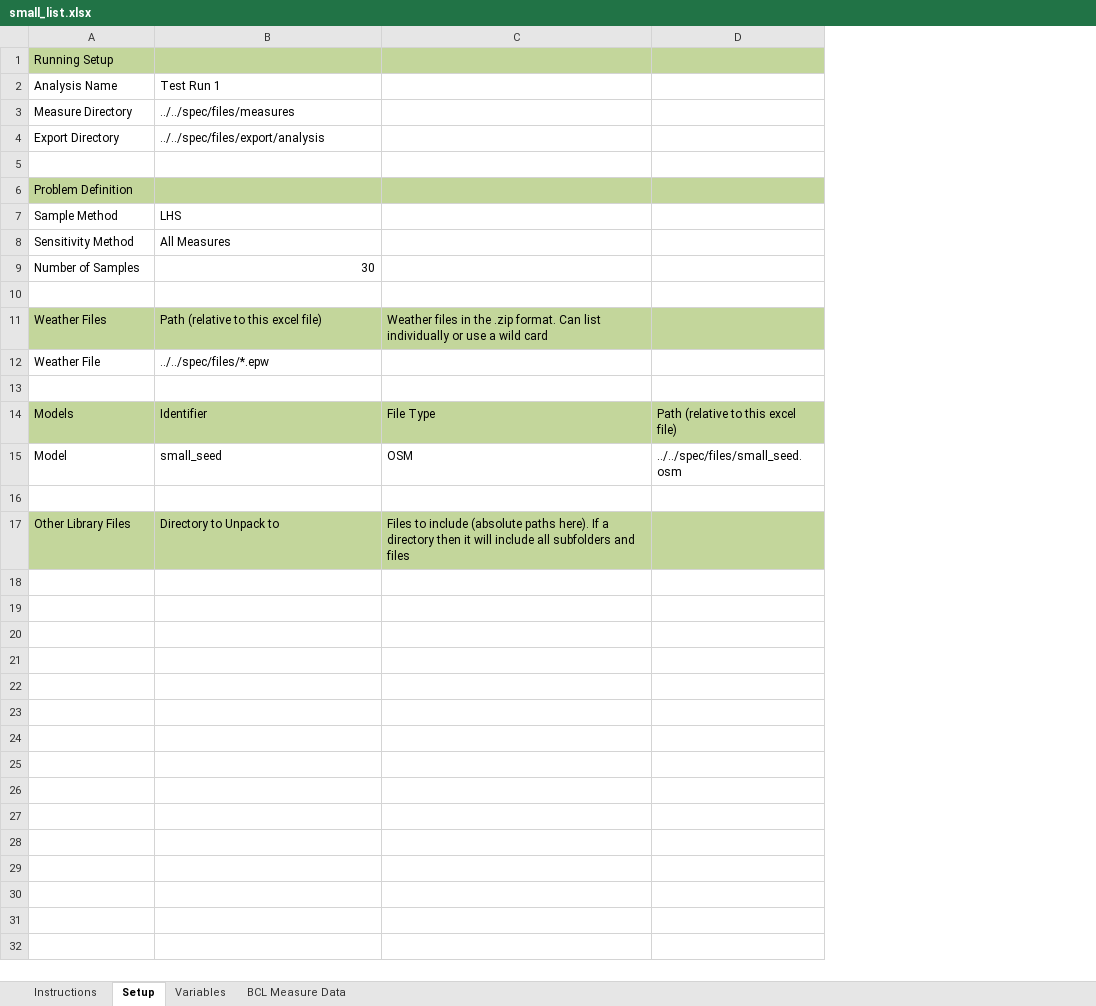
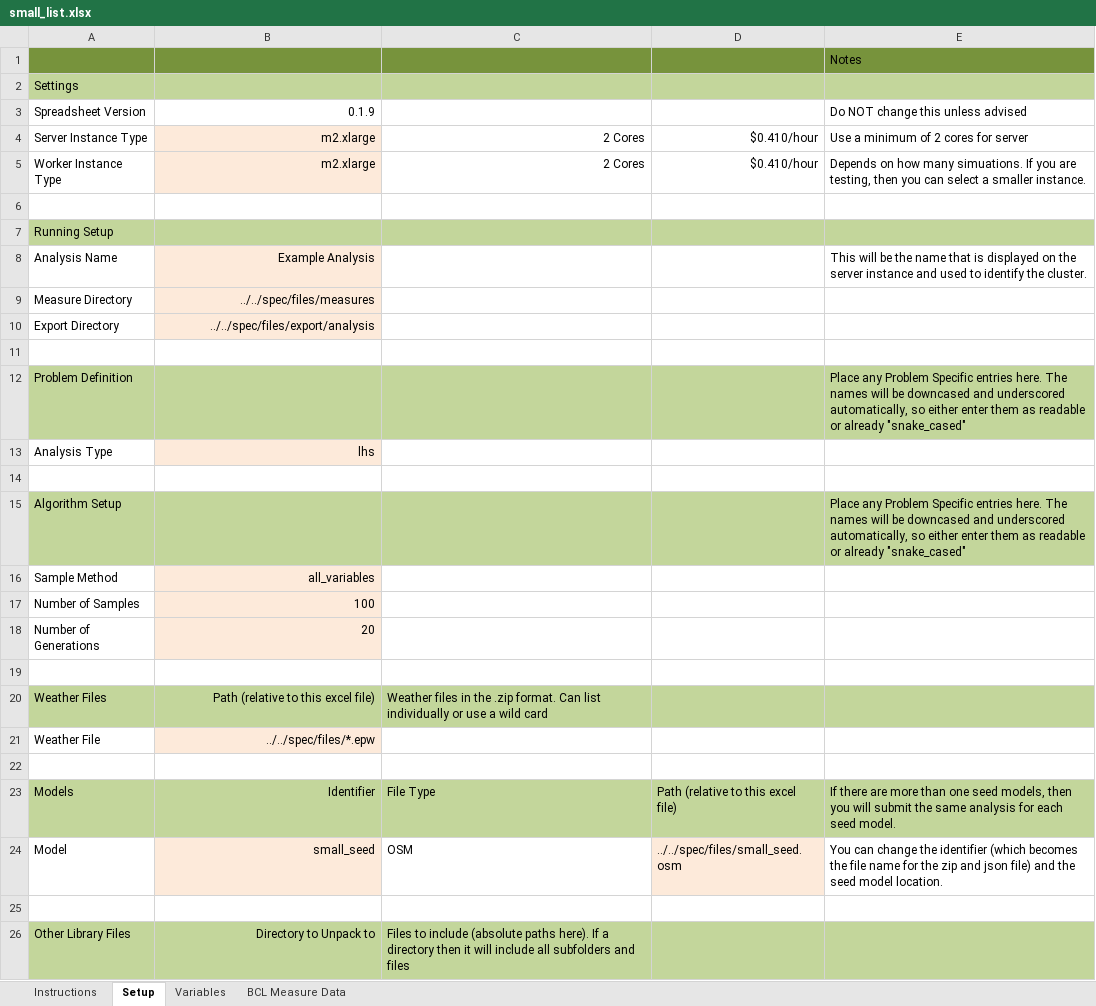
Before and after one commit to NREL/OpenStudio-analysis-gem, an Excel workbook: spec/files/small_list.xlsx, sheet Setup, drawn as a sheet; values as stored, in another font and other column widths than the file's, no borders; removed rows and columns are numbered as before the commit, all else as after; the diff names each change by its address in the sheet, - before the commit and + after, or states it on an @@ line.

Commit message:
new versions of spreadsheets in test. translate xcel hash for problem and algorithm

```diff
--- a/spec/files/small_list.xlsx (sheet Setup)
+++ b/spec/files/small_list.xlsx (sheet Setup)
+column E, rows 8-12: This will be the name that is displayed on the server instance and used to identify the cluster. |  |  |  | Place any Problem Specific entries here. The names will be downcased and underscored automatically, so either enter them as readable or already "snake_cased"; rows 23-24: If there are more than one seed models, then you will submit the same analysis for each seed model. | You can change the identifier (which becomes the file name for the zip and json file) and the seed model location.
+row 1:  |  |  |  | Notes
+row 2: Settings
+row 3: Spreadsheet Version | 0.1.9 |  |  | Do NOT change this unless advised
+row 4: Server Instance Type | m2.xlarge | 2 Cores | $0.410/hour | Use a minimum of 2 cores for server
+row 5: Worker Instance Type | m2.xlarge | 2 Cores | $0.410/hour | Depends on how many simuations. If you are testing, then you can select a smaller instance.
+row 6: (empty)
-B8: Test Run 1
+B8: Example Analysis
@@ B8:B10 alignment: left → right, fill: none → #FDEADA @@
+row 13: Analysis Type | lhs
+row 14: (empty)
+row 15: Algorithm Setup |  |  |  | Place any Problem Specific entries here. The names will be downcased and underscored automatically, so either enter them as readable or already "snake_cased"
-B16: LHS
+B16: all_variables
@@ B16 alignment: left → right, fill: none → #FDEADA @@
-row 8: Sensitivity Method | All Measures
-B17: 30
+B17: 100
-B17 fill: none
+B17 fill: #FDEADA
+row 18: Number of Generations | 20
-B20:B21 alignment: left
+B20:B21 alignment: right
-B21 fill: none
+B21 fill: #FDEADA
-B23:B24 alignment: left
+B23:B24 alignment: right
-B24 fill: none
+B24 fill: #FDEADA
-D24 fill: none
+D24 fill: #FDEADA
-B26 alignment: left
+B26 alignment: right
```
Also changed, not shown: spec/files/no_variables.xlsx, spec/files/setup_version_2.xlsx, 8 other files.
